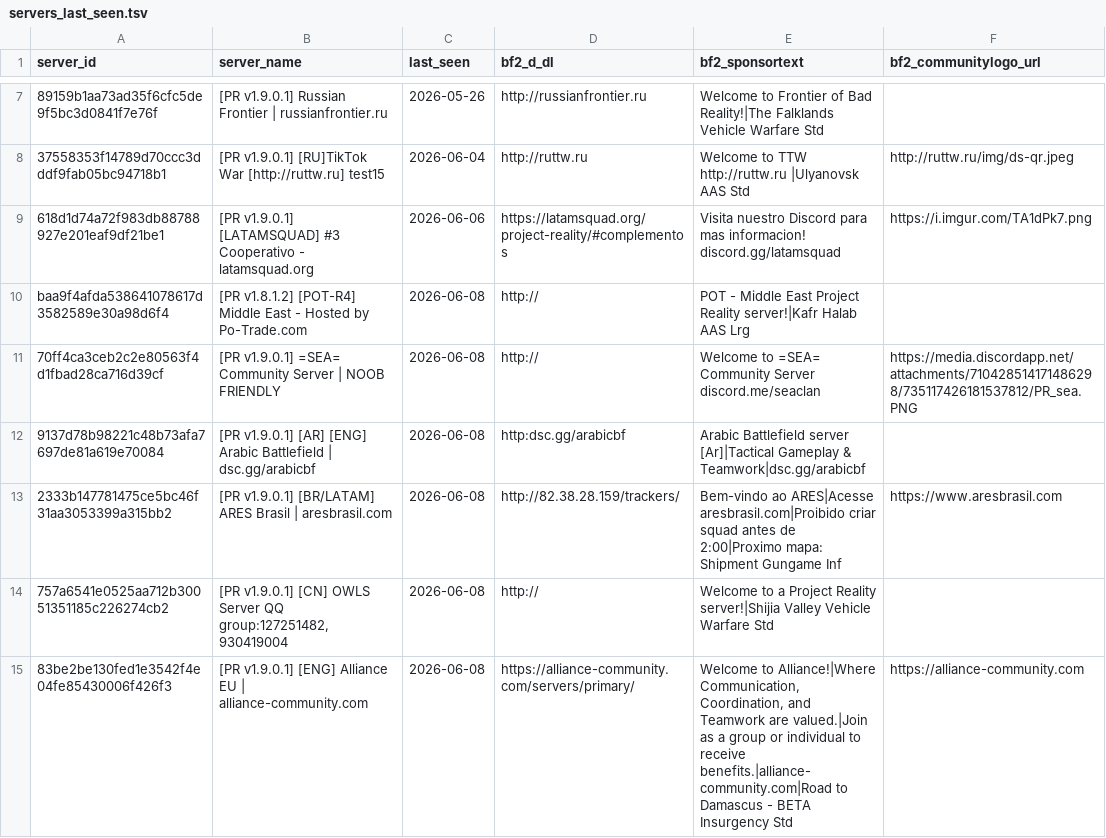
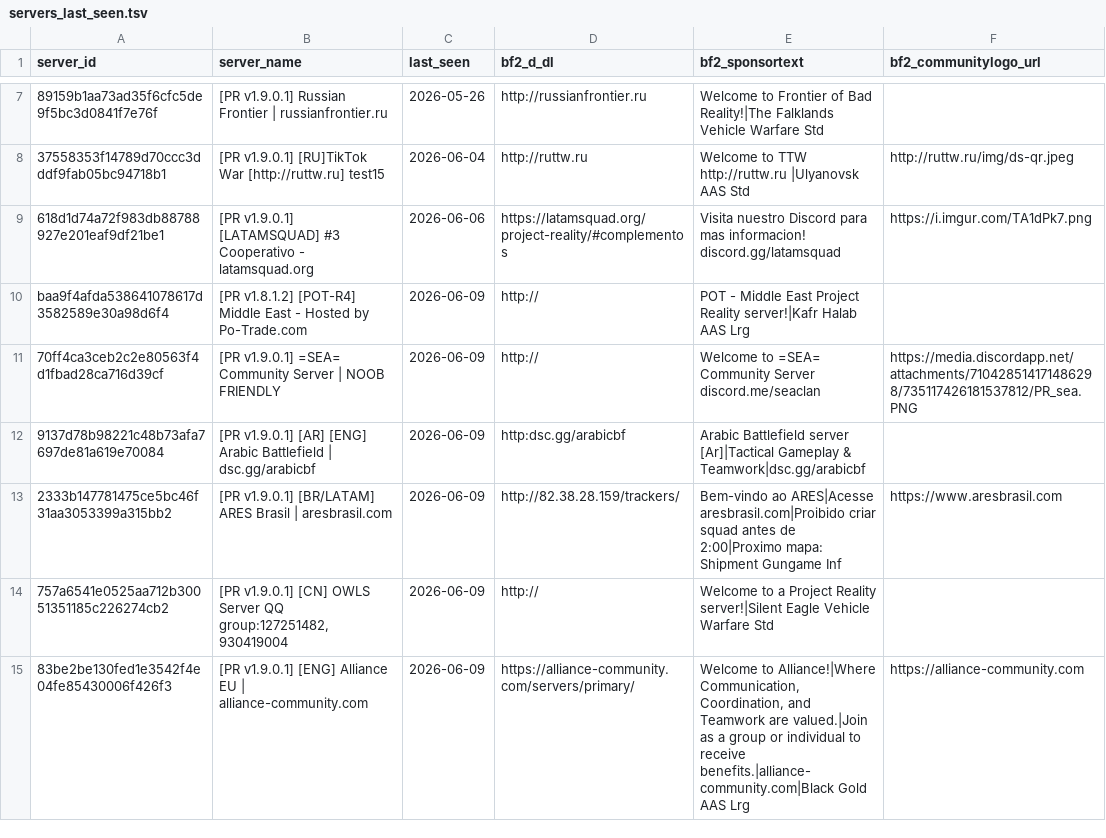
Before and after one commit to SucharMistrz/PRServerTracker, a TSV file: data/servers_last_seen.tsv, drawn as a sheet; only a part is shown, gaps mark what is left out; the diff covers the shown part only; the diff names each change by its address in the sheet, - before the commit and + after, or states it on an @@ line.

```diff
--- a/data/servers_last_seen.tsv
+++ b/data/servers_last_seen.tsv
-C10:C15 (last_seen): 2026-06-08
+C10:C15 (last_seen): 2026-06-09
-E14 (bf2_sponsortext): …Project Reality server!|Shijia Valley Vehicle Warfare…
+E14 (bf2_sponsortext): …Project Reality server!|Silent Eagle Vehicle Warfare…
-E15 (bf2_sponsortext): …to receive benefits.|alliance-community.com|Road to Damascus - BETA Insurgency Std
+E15 (bf2_sponsortext): …to receive benefits.|alliance-community.com|Black Gold AAS Lrg
```
Also changed, not shown: 25 edited cells elsewhere in this file.
